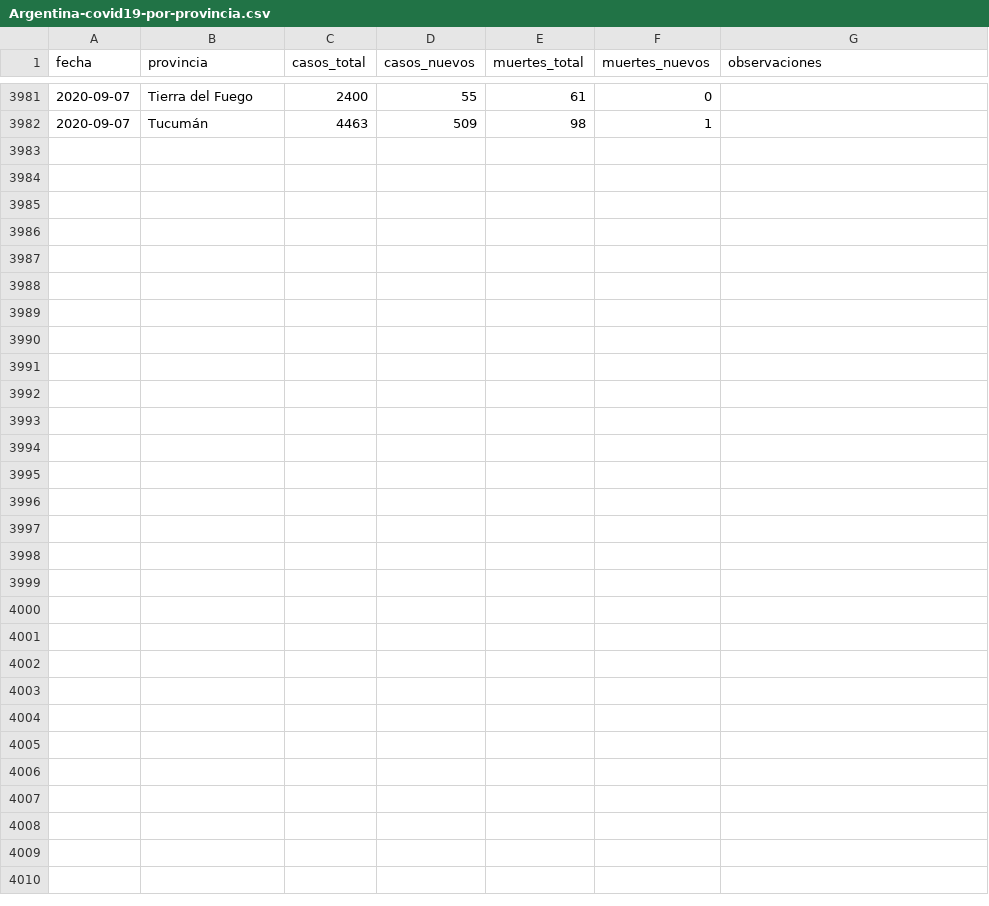
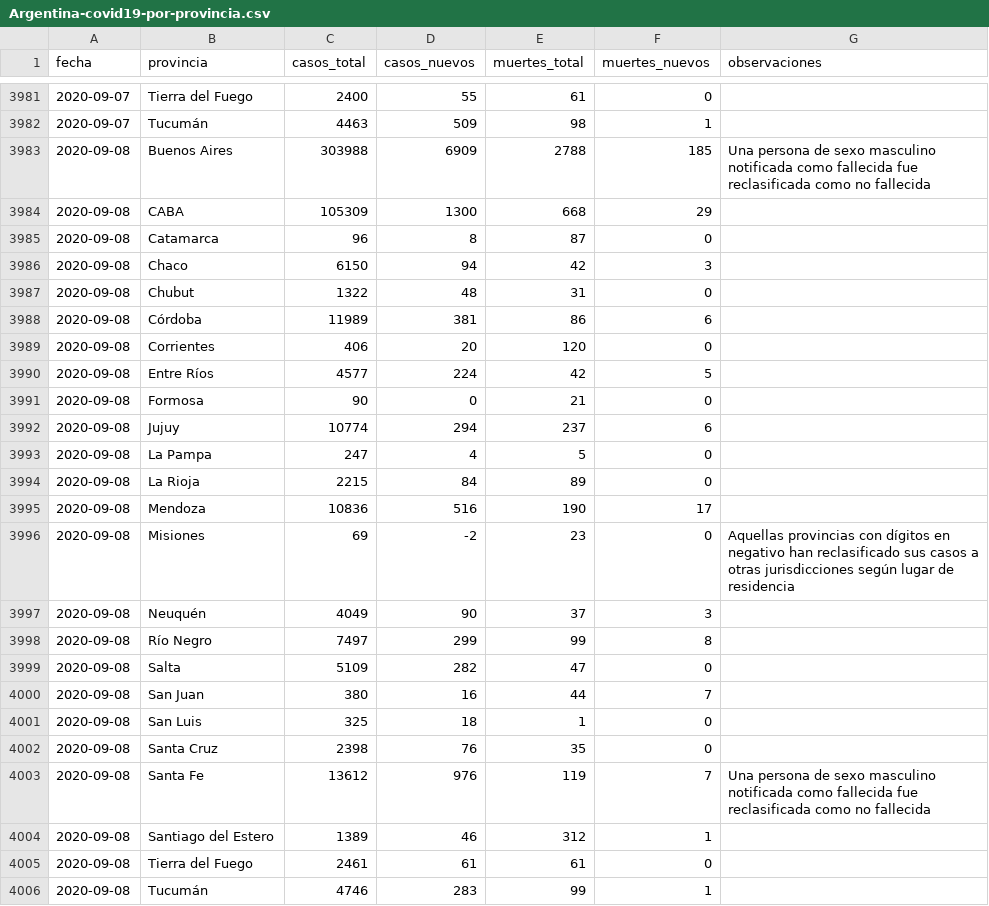
Before and after one commit to lucia15/Database-Covid19-Argentina, a CSV file: Argentina-covid19-por-provincia.csv, drawn as a sheet; only a part is shown, gaps mark what is left out; the diff covers the shown part only.

```diff
--- a/Argentina-covid19-por-provincia.csv
+++ b/Argentina-covid19-por-provincia.csv
@@ -3982 +3982,25 @@ fecha,provincia,casos_total,casos_nuevos,muertes_total,muertes_nuevos,observacio
 2020-09-07,Tucumán,4463,509,98,1,
+2020-09-08,Buenos Aires,303988,6909,2788,185,Una persona de sexo masculino notificada como fallecida fue reclasificada como no fallecida
+2020-09-08,CABA,105309,1300,668,29,
+2020-09-08,Catamarca,96,8,87,0,
+2020-09-08,Chaco,6150,94,42,3,
+2020-09-08,Chubut,1322,48,31,0,
+2020-09-08,Córdoba,11989,381,86,6,
+2020-09-08,Corrientes,406,20,120,0,
+2020-09-08,Entre Ríos,4577,224,42,5,
+2020-09-08,Formosa,90,0,21,0,
+2020-09-08,Jujuy,10774,294,237,6,
+2020-09-08,La Pampa,247,4,5,0,
+2020-09-08,La Rioja,2215,84,89,0,
+2020-09-08,Mendoza,10836,516,190,17,
+2020-09-08,Misiones,69,-2,23,0,Aquellas provincias con dígitos en negativo han reclasificado sus casos a otras jurisdicciones según lugar de residencia
+2020-09-08,Neuquén,4049,90,37,3,
+2020-09-08,Río Negro,7497,299,99,8,
+2020-09-08,Salta,5109,282,47,0,
+2020-09-08,San Juan,380,16,44,7,
+2020-09-08,San Luis,325,18,1,0,
+2020-09-08,Santa Cruz,2398,76,35,0,
+2020-09-08,Santa Fe,13612,976,119,7,Una persona de sexo masculino notificada como fallecida fue reclasificada como no fallecida
+2020-09-08,Santiago del Estero,1389,46,312,1,
+2020-09-08,Tierra del Fuego,2461,61,61,0,
+2020-09-08,Tucumán,4746,283,99,1,
```
Also changed, not shown: 1 edited cell elsewhere in this file, Argentina-covid19.csv, 1 other file.
